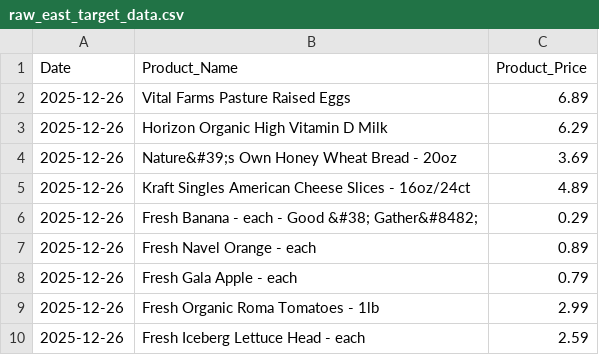
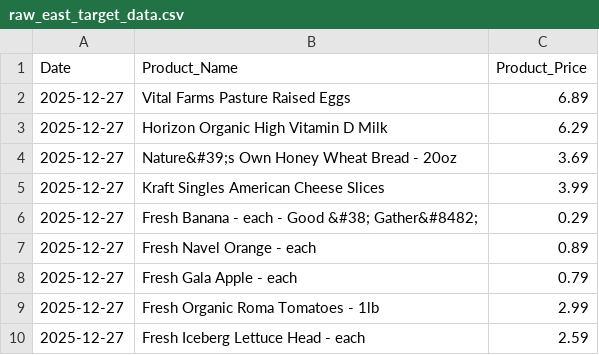
Before and after one commit to mattvmose/Data-330-Final-Project, a CSV file: raw_price_data/raw_east_target_data.csv, drawn as a sheet.

```diff
--- a/raw_price_data/raw_east_target_data.csv
+++ b/raw_price_data/raw_east_target_data.csv
@@ -1,10 +1,10 @@
 Date,Product_Name,Product_Price
-2025-12-26,Vital Farms Pasture Raised Eggs,6.89
-2025-12-26,Horizon Organic High Vitamin D Milk,6.29
-2025-12-26,Nature&#39;s Own Honey Wheat Bread - 20oz,3.69
-2025-12-26,Kraft Singles American Cheese Slices - 16oz/24ct,4.89
-2025-12-26,Fresh Banana - each - Good &#38; Gather&#8482;,0.29
-2025-12-26,Fresh Navel Orange - each,0.89
-2025-12-26,Fresh Gala Apple - each,0.79
-2025-12-26,Fresh Organic Roma Tomatoes - 1lb,2.99
-2025-12-26,Fresh Iceberg Lettuce Head - each,2.59
+2025-12-27,Vital Farms Pasture Raised Eggs,6.89
+2025-12-27,Horizon Organic High Vitamin D Milk,6.29
+2025-12-27,Nature&#39;s Own Honey Wheat Bread - 20oz,3.69
+2025-12-27,Kraft Singles American Cheese Slices,3.99
+2025-12-27,Fresh Banana - each - Good &#38; Gather&#8482;,0.29
+2025-12-27,Fresh Navel Orange - each,0.89
+2025-12-27,Fresh Gala Apple - each,0.79
+2025-12-27,Fresh Organic Roma Tomatoes - 1lb,2.99
+2025-12-27,Fresh Iceberg Lettuce Head - each,2.59
```
Also changed, not shown: clean_price_data/price_data.csv, final_data/master_data.csv, 3 other files.
